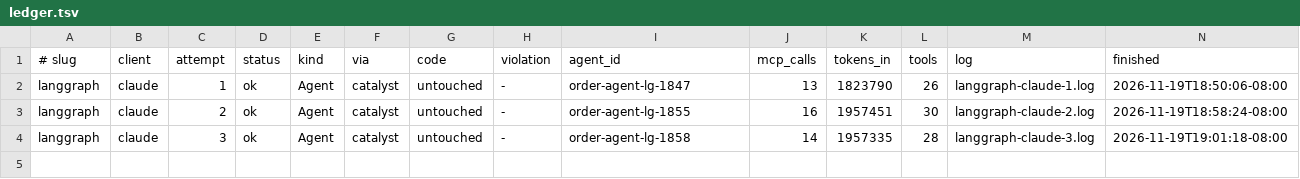
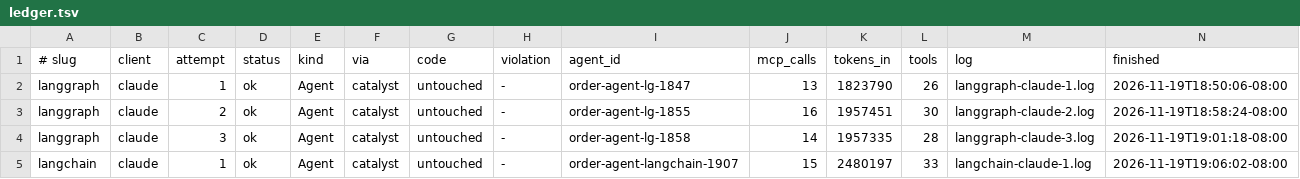
Before and after one commit to Eileen-Yu/spike-a-agents, a TSV file: results/plugin-quality-v3/ledger.tsv, drawn as a sheet; the diff names each change by its address in the sheet, - before the commit and + after, or states it on an @@ line.

Commit message:
Spike A v3: LangChain × claude #1 ok

```diff
--- a/results/plugin-quality-v3/ledger.tsv
+++ b/results/plugin-quality-v3/ledger.tsv
+row 5: langchain | claude | 1 | ok | Agent | catalyst | untouched | - | order-agent-langchain-1907 | 15 | 2480197 | 33 | langchain-claude-1.log | 2026-11-19T19:06:02-08:00
```
Also changed, not shown: 6 other files.
